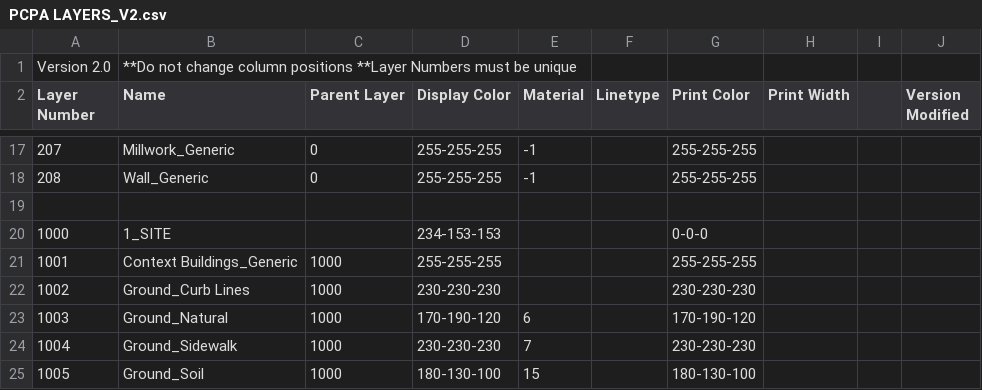
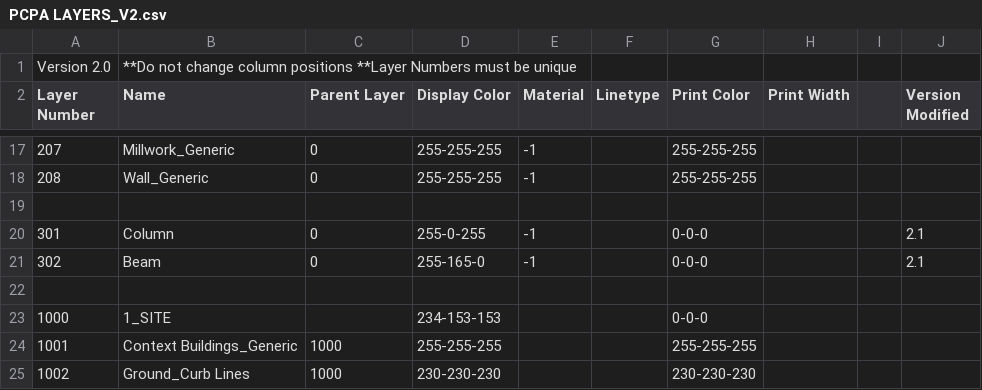
Before and after one commit to tmwarchitecture/PCPA_TOOLS, a CSV file: SCRIPTS/data/PCPA LAYERS_V2.csv, drawn as a sheet; only a part is shown, gaps mark what is left out; the shorter side is filled out with more unchanged rows.

```diff
--- a/SCRIPTS/data/PCPA LAYERS_V2.csv
+++ b/SCRIPTS/data/PCPA LAYERS_V2.csv
@@ -19,2 +19,5 @@ Layer Number,Name,Parent Layer,Display Color,Material,Linetype,Print Color,Print
 ,,,,,,,,,
+301,Column,0,255-0-255,-1,,0-0-0,,,2.1
+302,Beam,0,255-165-0,-1,,0-0-0,,,2.1
+,,,,,,,,,
 1000,1_SITE,,234-153-153,,,0-0-0,,,
```
Also changed, not shown: 11 other files.
